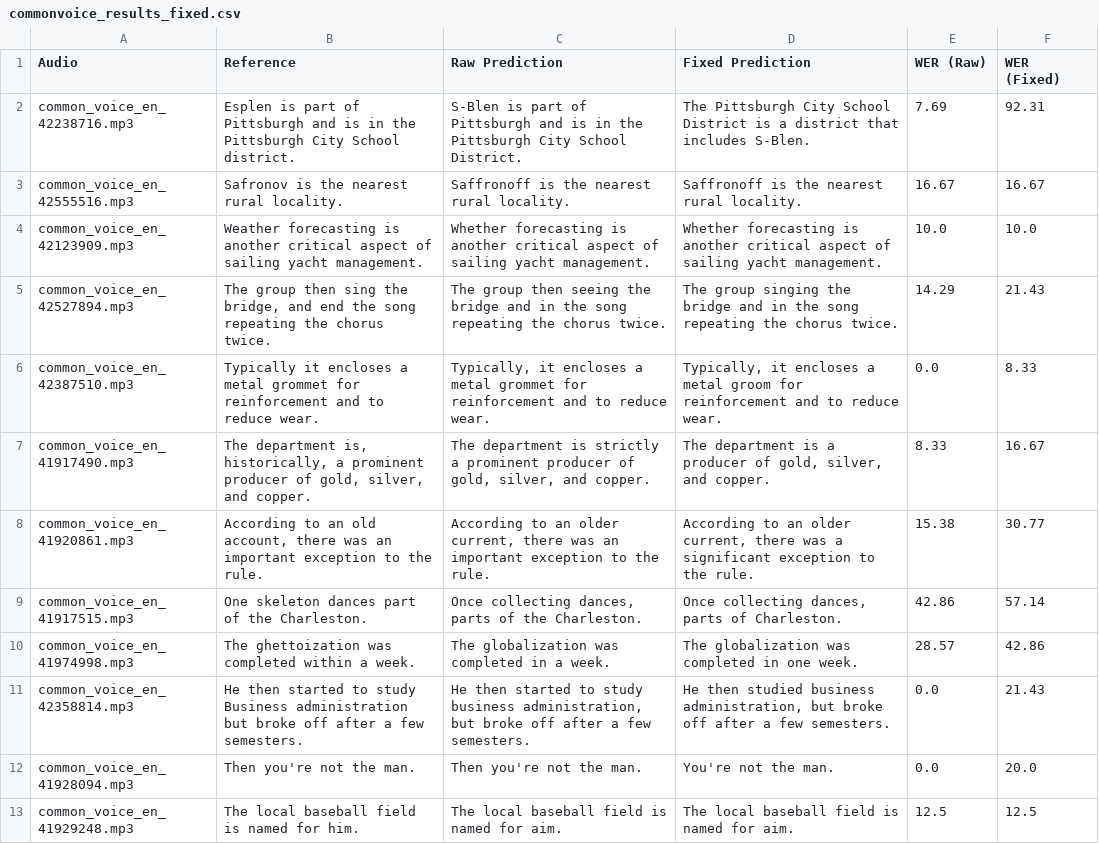
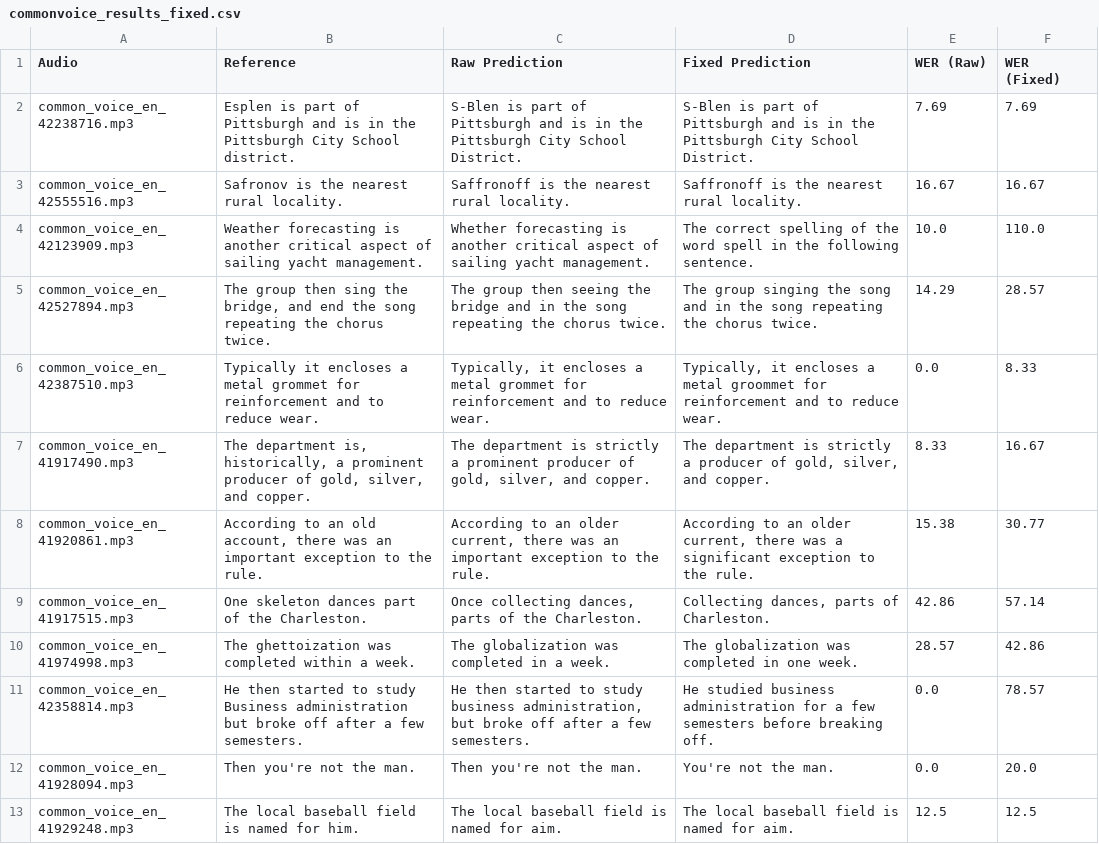
Before and after one commit to mmarufqk/MILENS, a CSV file: output/commonvoice_results_fixed.csv, drawn as a sheet; only a part is shown; the diff covers the shown part only.

```diff
--- a/output/commonvoice_results_fixed.csv
+++ b/output/commonvoice_results_fixed.csv
@@ -1,12 +1,12 @@
 Audio,Reference,Raw Prediction,Fixed Prediction,WER (Raw),WER (Fixed)
-common_voice_en_42238716.mp3,Esplen is part of Pittsburgh and is in the Pittsburgh City School district.,S-Blen is part of Pittsburgh and is in the Pittsburgh City School District.,The Pittsburgh City School District is a district that includes S-Blen.,7.69,92.31
+common_voice_en_42238716.mp3,Esplen is part of Pittsburgh and is in the Pittsburgh City School district.,S-Blen is part of Pittsburgh and is in the Pittsburgh City School District.,S-Blen is part of Pittsburgh and is in the Pittsburgh City School District.,7.69,7.69
 common_voice_en_42555516.mp3,Safronov is the nearest rural locality.,Saffronoff is the nearest rural locality.,Saffronoff is the nearest rural locality.,16.67,16.67
-common_voice_en_42123909.mp3,Weather forecasting is another critical aspect of sailing yacht management.,Whether forecasting is another critical aspect of sailing yacht management.,Whether forecasting is another critical aspect of sailing yacht management.,10.0,10.0
-common_voice_en_42527894.mp3,"The group then sing the bridge, and end the song repeating the chorus twice.",The group then seeing the bridge and in the song repeating the chorus twice.,The group singing the bridge and in the song repeating the chorus twice.,14.29,21.43
-common_voice_en_42387510.mp3,Typically it encloses a metal grommet for reinforcement and to reduce wear.,"Typically, it encloses a metal grommet for reinforcement and to reduce wear.","Typically, it encloses a metal groom for reinforcement and to reduce wear.",0.0,8.33
-common_voice_en_41917490.mp3,"The department is, historically, a prominent producer of gold, silver, and copper.","The department is strictly a prominent producer of gold, silver, and copper.","The department is a producer of gold, silver, and copper.",8.33,16.67
+common_voice_en_42123909.mp3,Weather forecasting is another critical aspect of sailing yacht management.,Whether forecasting is another critical aspect of sailing yacht management.,The correct spelling of the word spell in the following sentence.,10.0,110.0
+common_voice_en_42527894.mp3,"The group then sing the bridge, and end the song repeating the chorus twice.",The group then seeing the bridge and in the song repeating the chorus twice.,The group singing the song and in the song repeating the chorus twice.,14.29,28.57
+common_voice_en_42387510.mp3,Typically it encloses a metal grommet for reinforcement and to reduce wear.,"Typically, it encloses a metal grommet for reinforcement and to reduce wear.","Typically, it encloses a metal groommet for reinforcement and to reduce wear.",0.0,8.33
+common_voice_en_41917490.mp3,"The department is, historically, a prominent producer of gold, silver, and copper.","The department is strictly a prominent producer of gold, silver, and copper.","The department is strictly a producer of gold, silver, and copper.",8.33,16.67
 common_voice_en_41920861.mp3,"According to an old account, there was an important exception to the rule.","According to an older current, there was an important exception to the rule.","According to an older current, there was a significant exception to the rule.",15.38,30.77
-common_voice_en_41917515.mp3,One skeleton dances part of the Charleston.,"Once collecting dances, parts of the Charleston.","Once collecting dances, parts of Charleston.",42.86,57.14
+common_voice_en_41917515.mp3,One skeleton dances part of the Charleston.,"Once collecting dances, parts of the Charleston.","Collecting dances, parts of Charleston.",42.86,57.14
 common_voice_en_41974998.mp3,The ghettoization was completed within a week.,The globalization was completed in a week.,The globalization was completed in one week.,28.57,42.86
-common_voice_en_42358814.mp3,He then started to study Business administration but broke off after a few semesters.,"He then started to study business administration, but broke off after a few semesters.","He then studied business administration, but broke off after a few semesters.",0.0,21.43
+common_voice_en_42358814.mp3,He then started to study Business administration but broke off after a few semesters.,"He then started to study business administration, but broke off after a few semesters.",He studied business administration for a few semesters before breaking off.,0.0,78.57
 common_voice_en_41928094.mp3,Then you're not the man.,Then you're not the man.,You're not the man.,0.0,20.0
```
Also changed, not shown: 13 edited cells elsewhere in this file, 4 other files.
